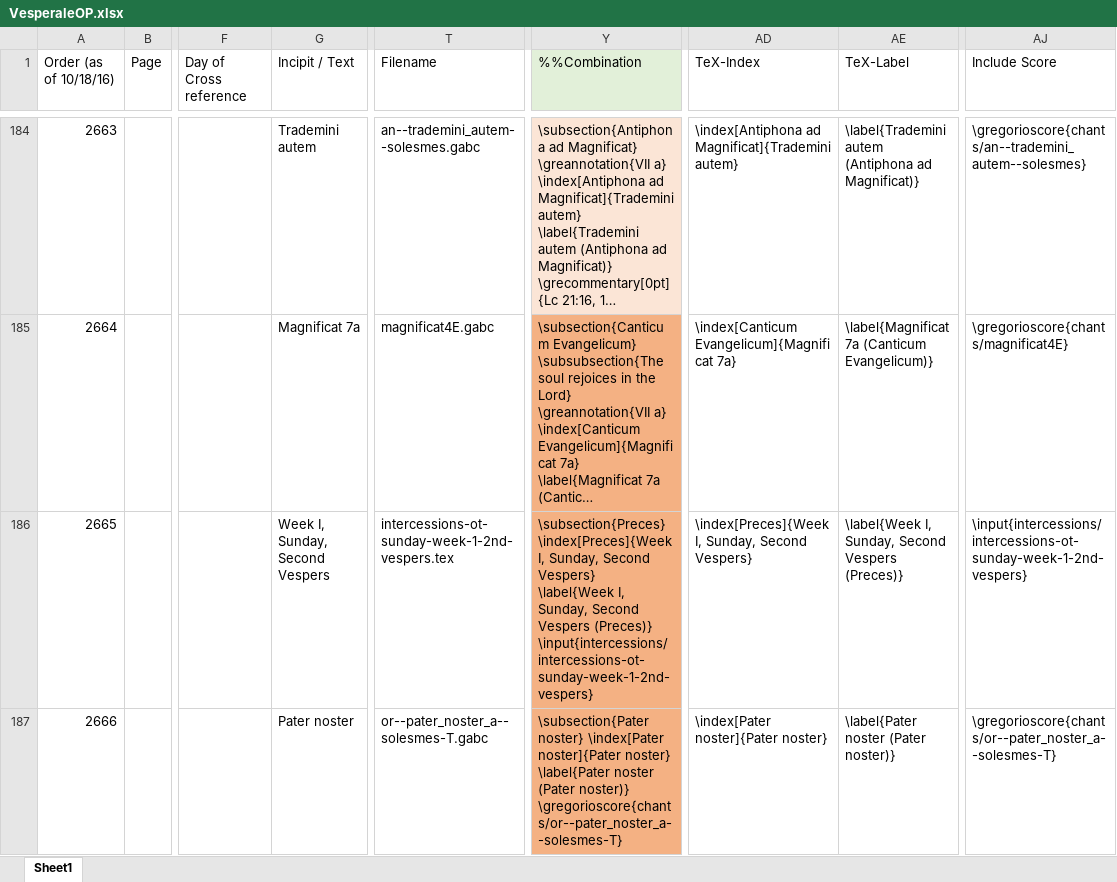
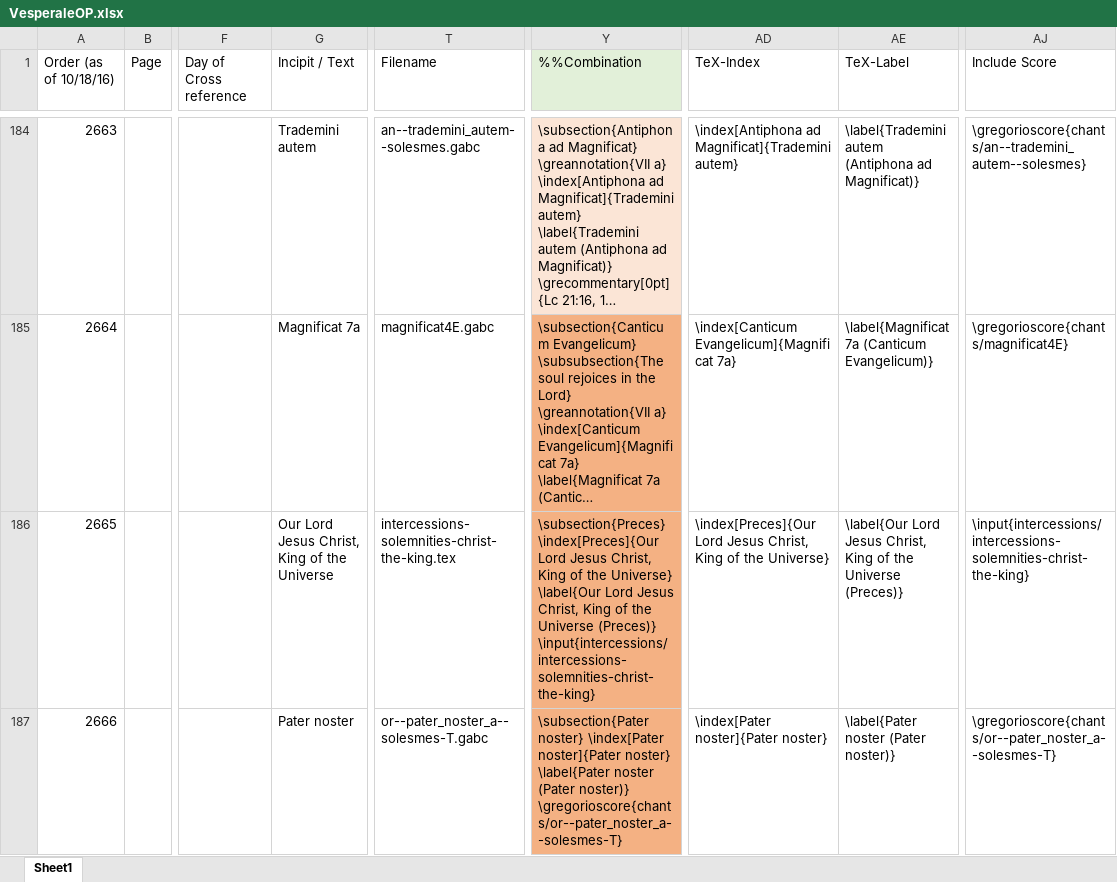
Before and after one commit to innocentop/VesperaleOP, an Excel workbook: VesperaleOP.xlsx, sheet Sheet1, drawn as a sheet; only a part is shown, gaps mark what is left out; long unchanged cells end in …; values as stored, in another font and other column widths than the file's, no borders; the diff covers the shown part only; the diff names each change by its address in the sheet, - before the commit and + after, or states it on an @@ line.

Commit message:
Correcting intercessions for Second Week of cycle

```diff
--- a/VesperaleOP.xlsx (sheet Sheet1)
+++ b/VesperaleOP.xlsx (sheet Sheet1)
-G186 (Incipit / Text): Week I, Sunday, Second Vespers
+G186 (Incipit / Text): Our Lord Jesus Christ, King of the Universe
-T186 (Filename): intercessions-ot-sunday-week-1-2nd-vespers.tex
+T186 (Filename): intercessions-solemnities-christ-the-king.tex
-Y186 (%%Combination): \subsection{Preces} \index[Preces]{Week I, Sunday, Second Vespers} \label{Week I, Sunday, Second Vespers (Preces)} \input{intercessions/intercessions-ot-sunday-week-1-2nd-vespers}
+Y186 (%%Combination): \subsection{Preces} \index[Preces]{Our Lord Jesus Christ, King of the Universe} \label{Our Lord Jesus Christ, King of the Universe (Preces)} \input{intercessions/intercessions-solemnities-christ-the-king}
-AD186 (TeX-Index): \index[Preces]{Week I, Sunday, Second Vespers}
+AD186 (TeX-Index): \index[Preces]{Our Lord Jesus Christ, King of the Universe}
-AE186 (TeX-Label): \label{Week I, Sunday, Second Vespers (Preces)}
+AE186 (TeX-Label): \label{Our Lord Jesus Christ, King of the Universe (Preces)}
-AJ186 (Include Score): \input{intercessions/intercessions-ot-sunday-week-1-2nd-vespers}
+AJ186 (Include Score): \input{intercessions/intercessions-solemnities-christ-the-king}
```
Also changed, not shown: 18 edited cells elsewhere in this sheet, 4 other files.
